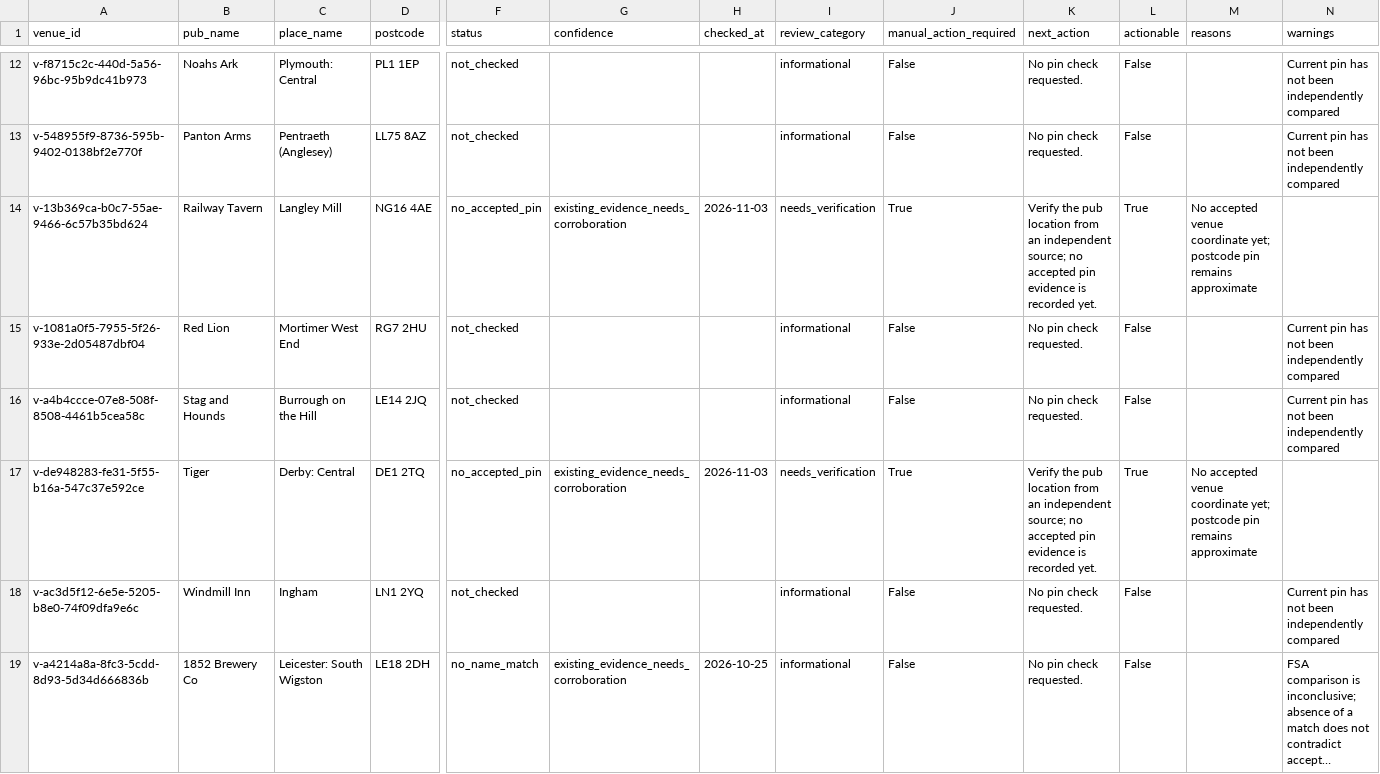
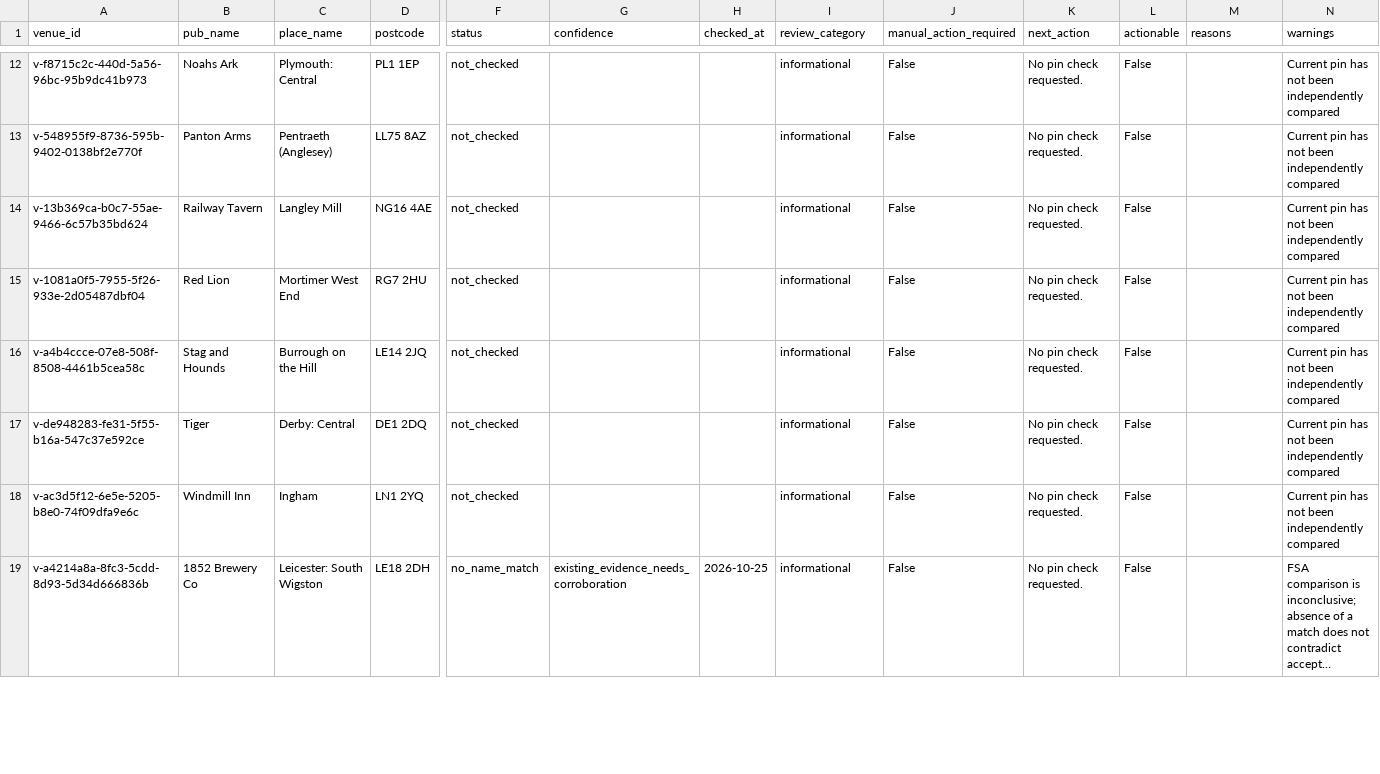
Before and after one commit to bristolbagpiper/BassBeerMap, a CSV file: audit/full-location-audit.csv, drawn as a sheet; only a part is shown, gaps mark what is left out; long unchanged cells end in …; the diff covers the shown part only; the diff names each change by its address in the sheet, - before the commit and + after, or states it on an @@ line.

```diff
--- a/audit/full-location-audit.csv
+++ b/audit/full-location-audit.csv
-F14 (status): no_accepted_pin
+F14 (status): not_checked
-G14 (confidence): existing_evidence_needs_corroboration
+G14 (confidence): (empty)
-H14 (checked_at): 2026-11-03
+H14 (checked_at): (empty)
-I14 (review_category): needs_verification
+I14 (review_category): informational
-J14 (manual_action_required): True
+J14 (manual_action_required): False
-K14 (next_action): Verify the pub location from an independent source; no accepted pin evidence is recorded yet.
+K14 (next_action): No pin check requested.
-L14 (actionable): True
+L14 (actionable): False
-M14 (reasons): No accepted venue coordinate yet; postcode pin remains approximate
+M14 (reasons): (empty)
-N14 (warnings): (empty)
+N14 (warnings): Current pin has not been independently compared
-D17 (postcode): DE1 2TQ
+D17 (postcode): DE1 2DQ
-F17 (status): no_accepted_pin
+F17 (status): not_checked
-G17 (confidence): existing_evidence_needs_corroboration
+G17 (confidence): (empty)
-H17 (checked_at): 2026-11-03
+H17 (checked_at): (empty)
-I17 (review_category): needs_verification
+I17 (review_category): informational
-J17 (manual_action_required): True
+J17 (manual_action_required): False
-K17 (next_action): Verify the pub location from an independent source; no accepted pin evidence is recorded yet.
+K17 (next_action): No pin check requested.
-L17 (actionable): True
+L17 (actionable): False
-M17 (reasons): No accepted venue coordinate yet; postcode pin remains approximate
+M17 (reasons): (empty)
-N17 (warnings): (empty)
+N17 (warnings): Current pin has not been independently compared
```
Also changed, not shown: 1 removed row and 47 edited cells elsewhere in this file, 2 other files.
